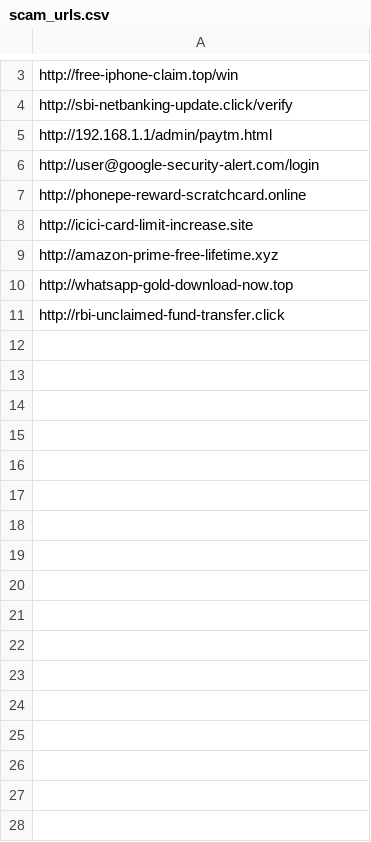
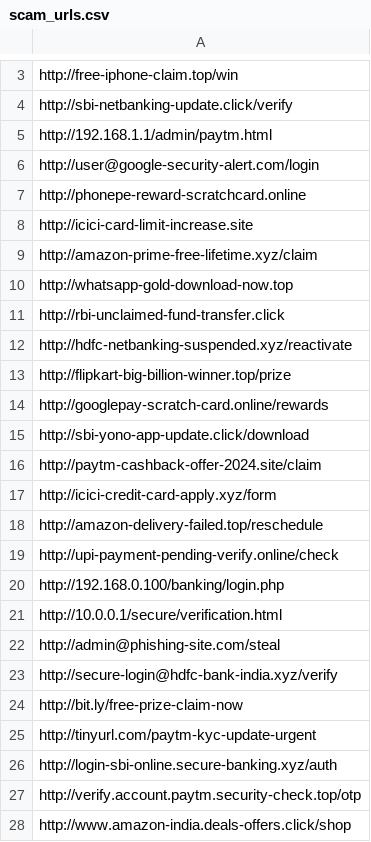
Before and after one commit to Siddhi-76/Scam_Detector, a CSV file: data/scam_urls.csv, drawn as a sheet; only a part is shown, gaps mark what is left out; the diff covers the shown part only.

```diff
--- a/data/scam_urls.csv
+++ b/data/scam_urls.csv
@@ -8,4 +8,21 @@ http://phonepe-reward-scratchcard.online
 http://icici-card-limit-increase.site
-http://amazon-prime-free-lifetime.xyz
+http://amazon-prime-free-lifetime.xyz/claim
 http://whatsapp-gold-download-now.top
 http://rbi-unclaimed-fund-transfer.click
+http://hdfc-netbanking-suspended.xyz/reactivate
+http://flipkart-big-billion-winner.top/prize
+http://googlepay-scratch-card.online/rewards
+http://sbi-yono-app-update.click/download
+http://paytm-cashback-offer-2024.site/claim
+http://icici-credit-card-apply.xyz/form
+http://amazon-delivery-failed.top/reschedule
+http://upi-payment-pending-verify.online/check
+http://192.168.0.100/banking/login.php
+http://10.0.0.1/secure/verification.html
+http://admin@phishing-site.com/steal
+http://secure-login@hdfc-bank-india.xyz/verify
+http://bit.ly/free-prize-claim-now
+http://tinyurl.com/paytm-kyc-update-urgent
+http://login-sbi-online.secure-banking.xyz/auth
+http://verify.account.paytm.security-check.top/otp
+http://www.amazon-india.deals-offers.click/shop
```
Also changed, not shown: 26 added rows and 1 edited cell elsewhere in this file, data/feature_matrix.csv, data/legit_urls.csv, 12 other files.
